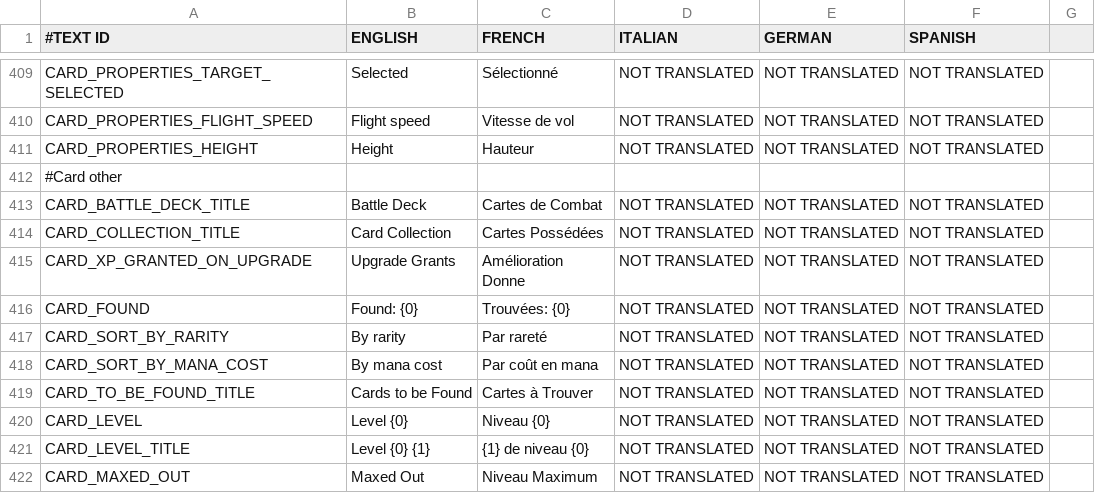
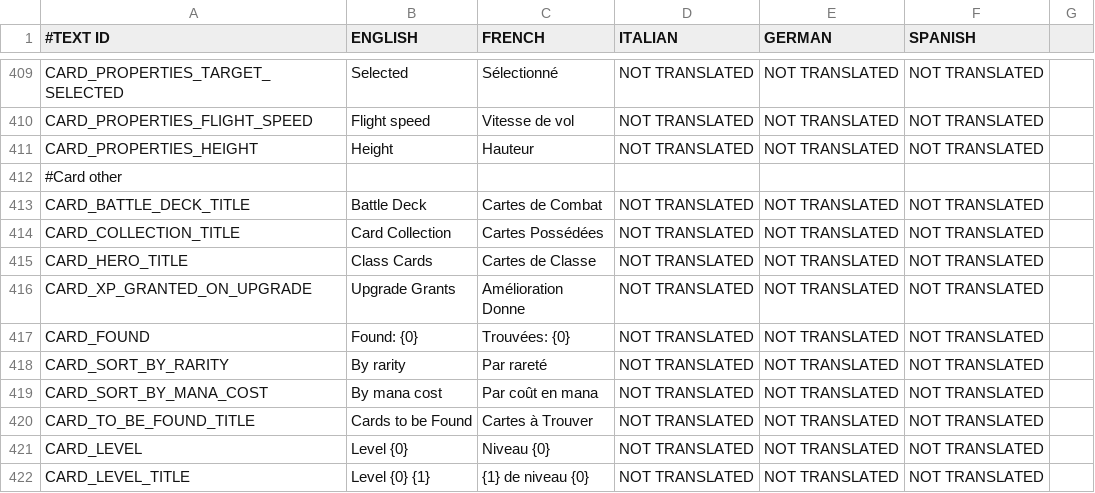
Before and after one commit to shahbazGamedev/Hero-s-Run, a CSV file: Assets/Resources/Localization/GameText.csv, drawn as a sheet; only a part is shown, gaps mark what is left out; the shorter side is filled out with more unchanged rows; the diff names each change by its address in the sheet, - before the commit and + after, or states it on an @@ line.

Commit message:
Hero Cards are now displayed in Card Collection menu

```diff
--- a/Assets/Resources/Localization/GameText.csv
+++ b/Assets/Resources/Localization/GameText.csv
+row 415: CARD_HERO_TITLE | Class Cards | Cartes de Classe | NOT TRANSLATED | NOT TRANSLATED | NOT TRANSLATED
```
Also changed, not shown: 4 other files.
